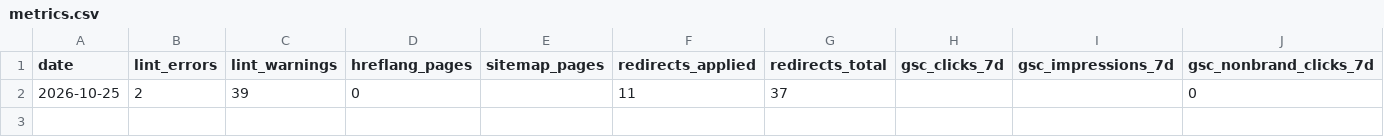
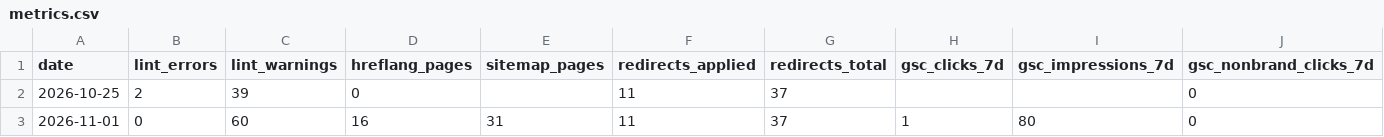
Before and after one commit to waltbon/cabana-website, a CSV file: docs/seo/metrics.csv, drawn as a sheet; only a part is shown; rows hold the shown columns only; the diff names each change by its address in the sheet, - before the commit and + after, or states it on an @@ line.

```diff
--- a/docs/seo/metrics.csv
+++ b/docs/seo/metrics.csv
+row 3: 2026-11-01 | 0 | 60 | 16 | 31 | 11 | 37 | 1 | 80 | 0
```
Also changed, not shown: 14 other files.
